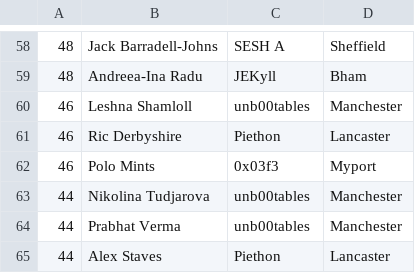
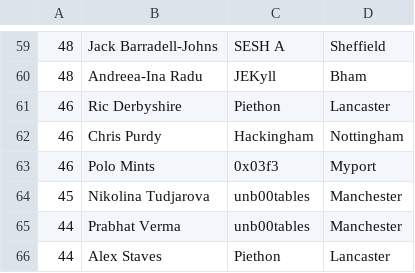
Before and after one commit to NU-Cyber-Clinic/CyberCrimeCup, a CSV file: 2019/leaderboard/players.csv, drawn as a sheet; only a part is shown, gaps mark what is left out; the diff covers the shown part only.

```diff
--- a/2019/leaderboard/players.csv
+++ b/2019/leaderboard/players.csv
@@ -59,6 +60,6 @@
 48,Andreea-Ina Radu,JEKyll,Bham
-46,Leshna Shamloll,unb00tables,Manchester
 46,Ric Derbyshire,Piethon,Lancaster
+46,Chris Purdy,Hackingham,Nottingham
 46,Polo Mints,0x03f3,Myport
-44,Nikolina Tudjarova,unb00tables,Manchester
+45,Nikolina Tudjarova,unb00tables,Manchester
 44,Prabhat Verma,unb00tables,Manchester
```
Also changed, not shown: 13 added rows, 13 removed rows and 6 edited cells elsewhere in this file, 2019/leaderboard/teams.csv, 1 other file.
